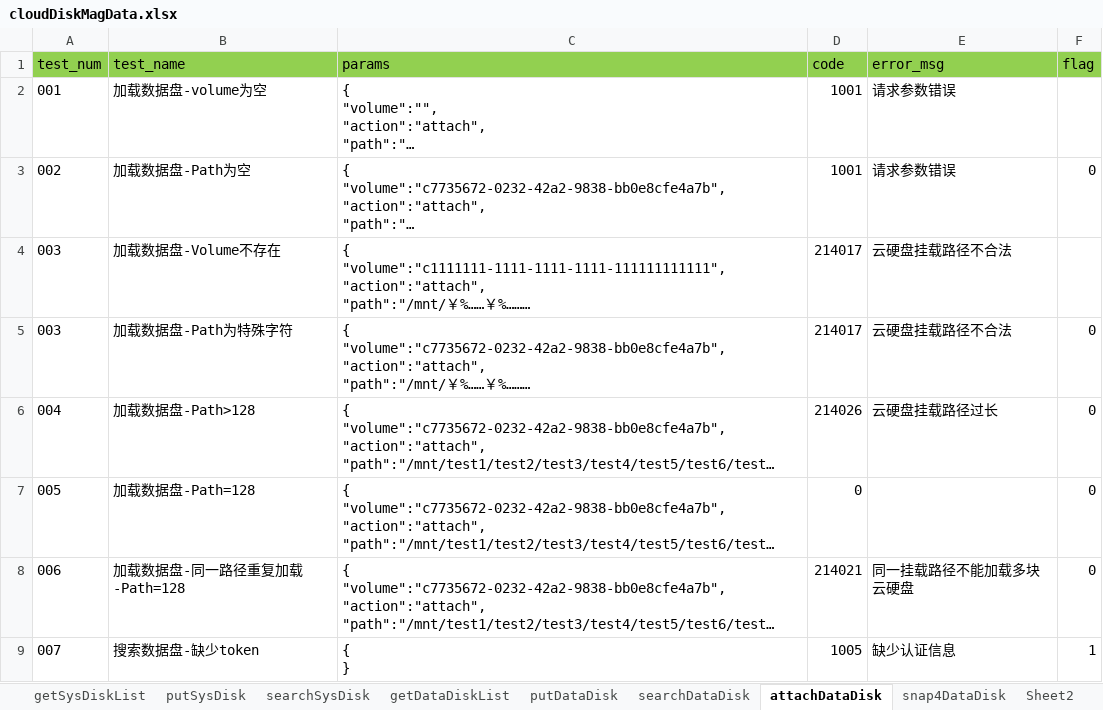
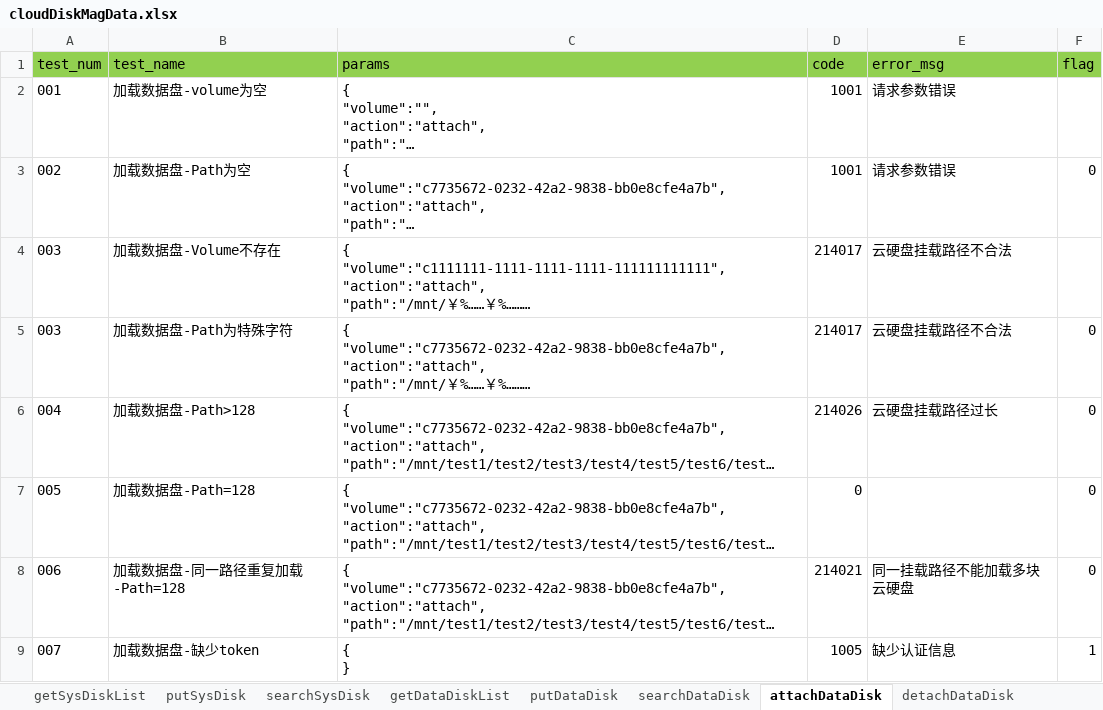
Before and after one commit to LeonaHao/Panacube4.0_API_Test, an Excel workbook: datafiles/cloudDiskMagData.xlsx, sheet attachDataDisk, drawn as a sheet; long unchanged cells end in …; values as stored, in another font and other column widths than the file's, no borders; the diff names each change by its address in the sheet, - before the commit and + after, or states it on an @@ line.

```diff
--- a/datafiles/cloudDiskMagData.xlsx (sheet attachDataDisk)
+++ b/datafiles/cloudDiskMagData.xlsx (sheet attachDataDisk)
+sheet tab: detachDataDisk
-B9 (test_name): 搜索数据盘-缺少token
+B9 (test_name): 加载数据盘-缺少token
```
Also changed, not shown: sheet extendDataDisk, other sheet tabs, 10 other files.
